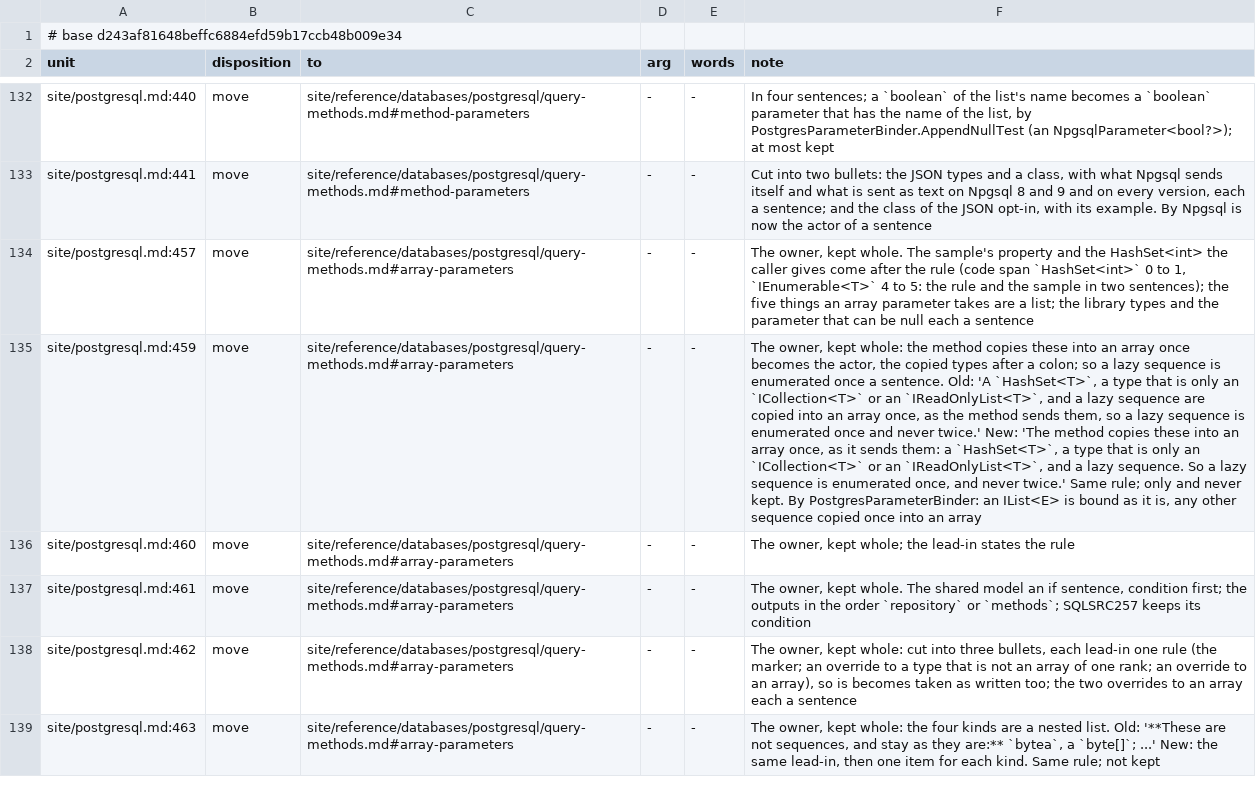
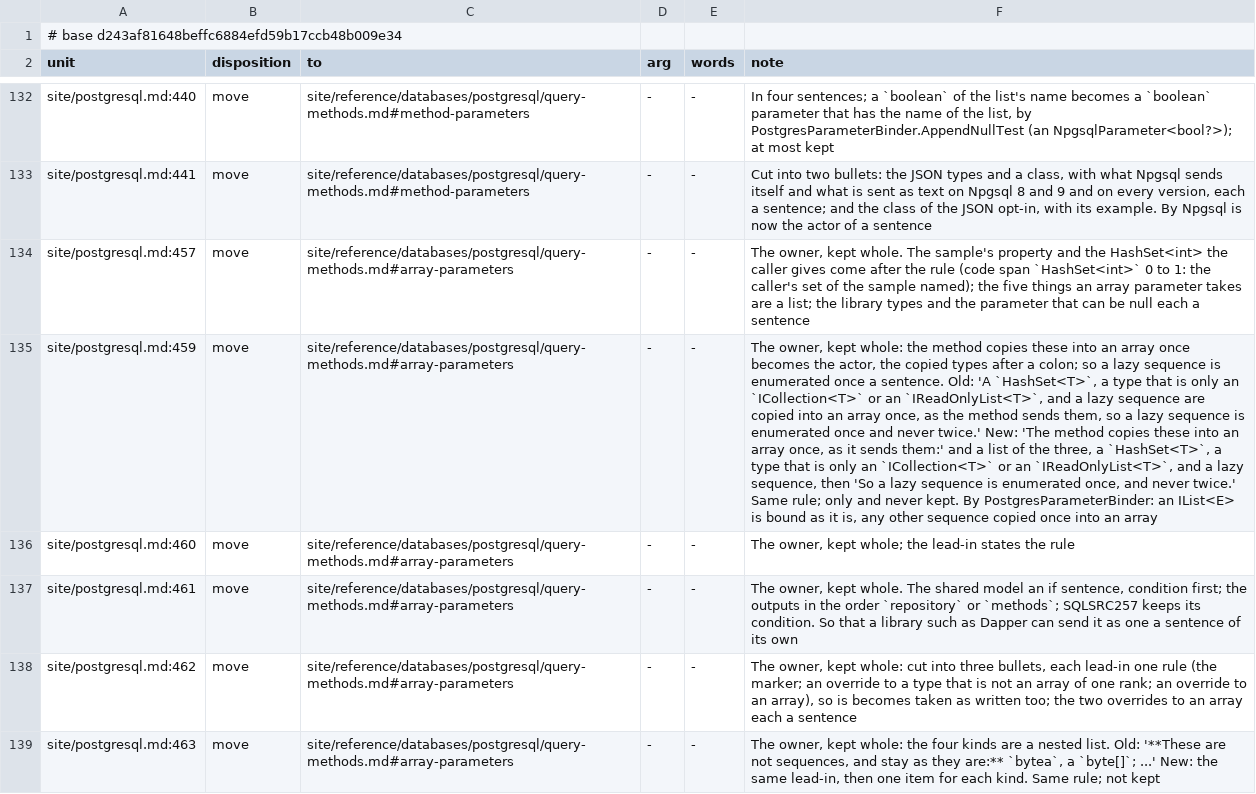
Before and after one commit to mbcrawfo/SqlSource, a TSV file: docs/superpowers/specs/2026-11-12-docs-overhaul/ledger/phase-19.tsv, drawn as a sheet; only a part is shown, gaps mark what is left out; the diff covers the shown part only; the diff names each change by its address in the sheet, - before the commit and + after, or states it on an @@ line.

```diff
--- a/docs/superpowers/specs/2026-11-12-docs-overhaul/ledger/phase-19.tsv
+++ b/docs/superpowers/specs/2026-11-12-docs-overhaul/ledger/phase-19.tsv
-F134 (note): …0 to 1, `IEnumerable<T>` 4 to 5: the rule and the sample in two sentences); the five…
+F134 (note): …0 to 1: the caller's set of the sample named); the five…
-F135 (note): …it sends them: a `HashSet<T>`, a type that is only an `ICollection<T>` or an `IReadOnlyList<T>`, and a lazy sequence. So a lazy…
+F135 (note): …it sends them:' and a list of the three, a `HashSet<T>`, a type that is only an `ICollection<T>` or an `IReadOnlyList<T>`, and a lazy sequence, then 'So a lazy…
-F137 (note): …keeps its condition
+F137 (note): …keeps its condition. So that a library such as Dapper can send it as one a sentence of its own
```
Also changed, not shown: 17 edited cells elsewhere in this file, 7 other files.
